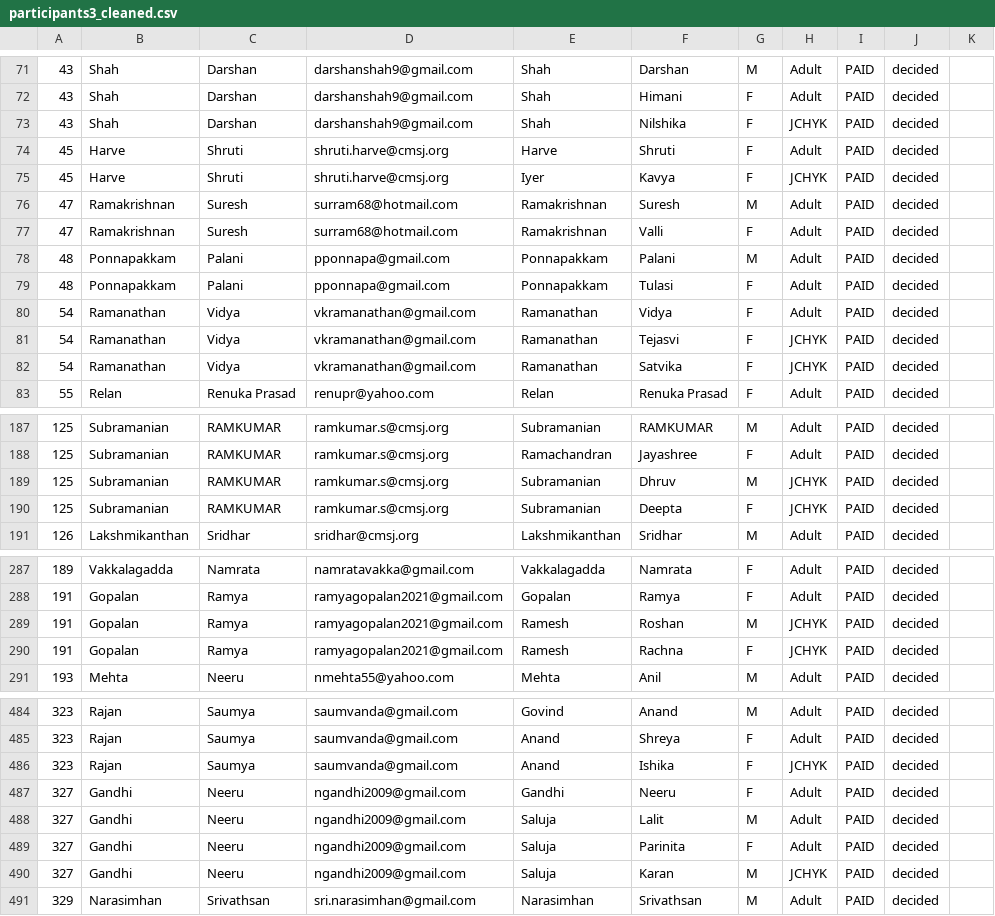
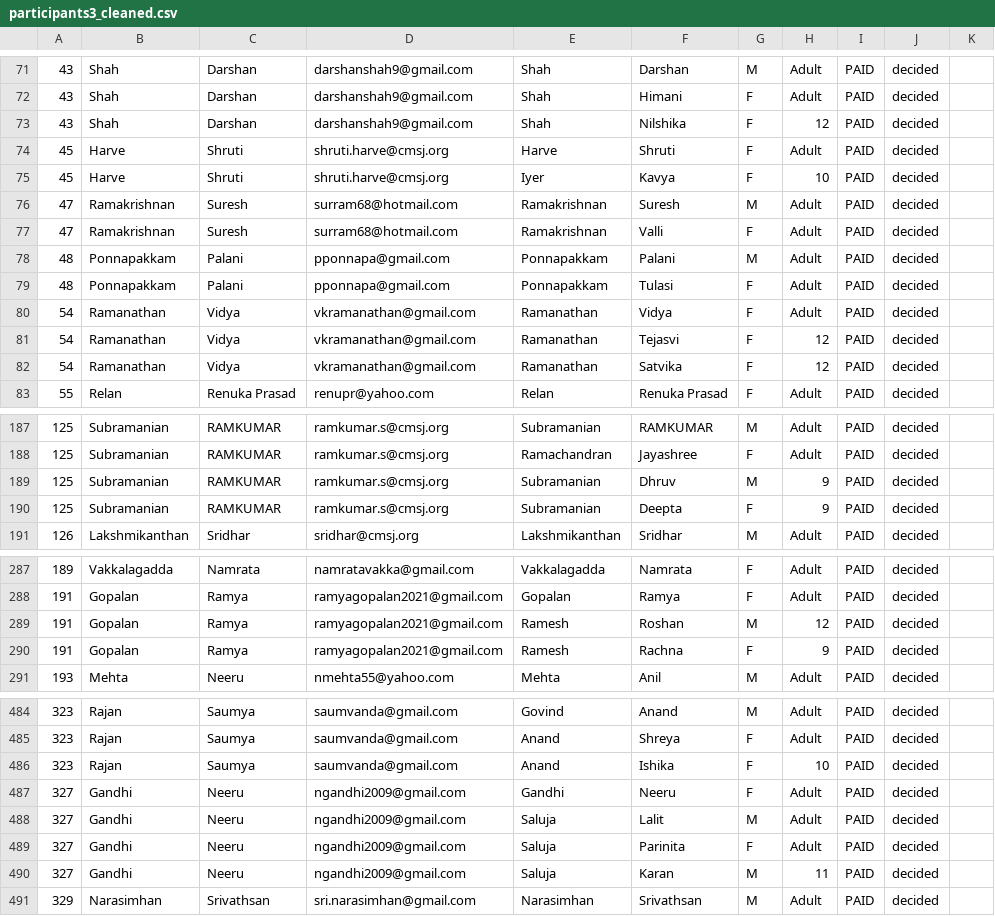
Before and after one commit to CMSJ-MSC/MSC-Registration-CheckIn, a CSV file: data/participants3_cleaned.csv, drawn as a sheet; only a part is shown, gaps mark what is left out; the diff covers the shown part only; the diff names each change by its address in the sheet, - before the commit and + after, or states it on an @@ line.

Commit message:
change jchyk to grades

```diff
--- a/data/participants3_cleaned.csv
+++ b/data/participants3_cleaned.csv
-H73: JCHYK
+H73: 12
-H75: JCHYK
+H75: 10
-H81:H82: JCHYK
+H81:H82: 12
-H189:H190: JCHYK
+H189:H190: 9
-H289: JCHYK
+H289: 12
-H290: JCHYK
+H290: 9
-H486: JCHYK
+H486: 10
-H490: JCHYK
+H490: 11
```
Also changed, not shown: 42 edited cells elsewhere in this file.
